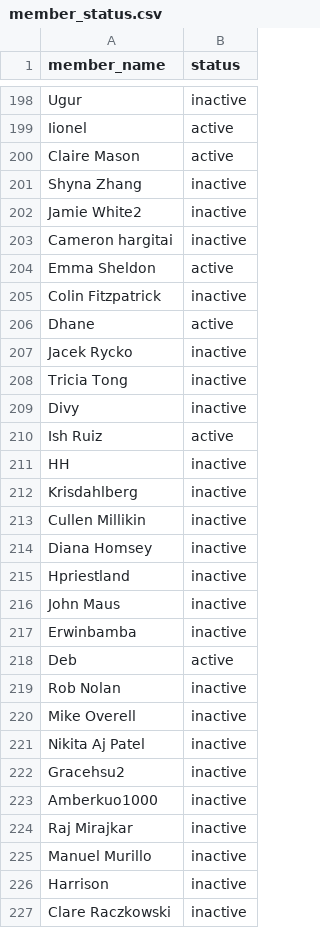
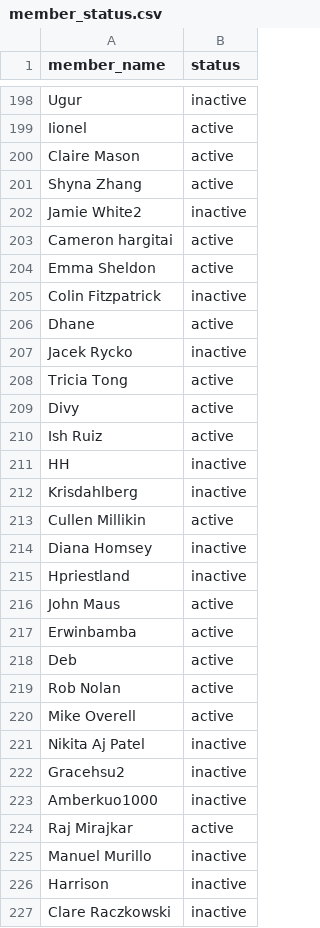
Before and after one commit to kmccall707/manage-slack, a CSV file: member_status.csv, drawn as a sheet; only a part is shown, gaps mark what is left out; the diff covers the shown part only.

```diff
--- a/member_status.csv
+++ b/member_status.csv
@@ -200,5 +200,5 @@ Iionel,active
 Claire Mason,active
-Shyna Zhang,inactive
+Shyna Zhang,active
 Jamie White2,inactive
-Cameron hargitai,inactive
+Cameron hargitai,active
 Emma Sheldon,active
@@ -207,4 +207,4 @@ Dhane,active
 Jacek Rycko,inactive
-Tricia Tong,inactive
-Divy,inactive
+Tricia Tong,active
+Divy,active
 Ish Ruiz,active
@@ -212,10 +212,10 @@ HH,inactive
 Krisdahlberg,inactive
-Cullen Millikin,inactive
+Cullen Millikin,active
 Diana Homsey,inactive
 Hpriestland,inactive
-John Maus,inactive
-Erwinbamba,inactive
+John Maus,active
+Erwinbamba,active
 Deb,active
-Rob Nolan,inactive
-Mike Overell,inactive
+Rob Nolan,active
+Mike Overell,active
 Nikita Aj Patel,inactive
@@ -223,3 +223,3 @@ Gracehsu2,inactive
 Amberkuo1000,inactive
-Raj Mirajkar,inactive
+Raj Mirajkar,active
 Manuel Murillo,inactive
```
Also changed, not shown: 5 added rows and 123 edited cells elsewhere in this file, 1 other file.
